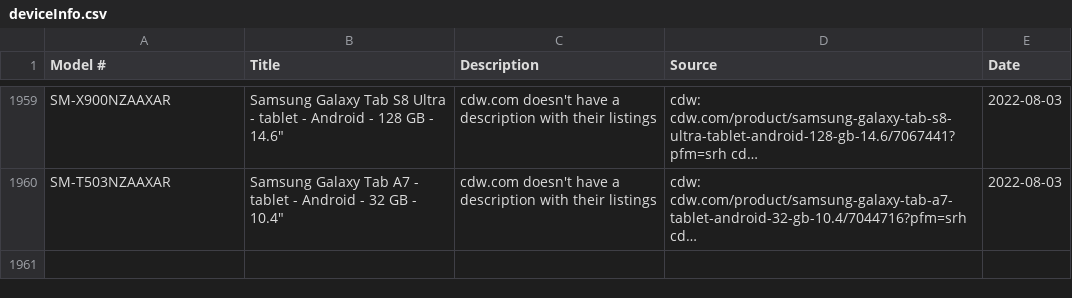
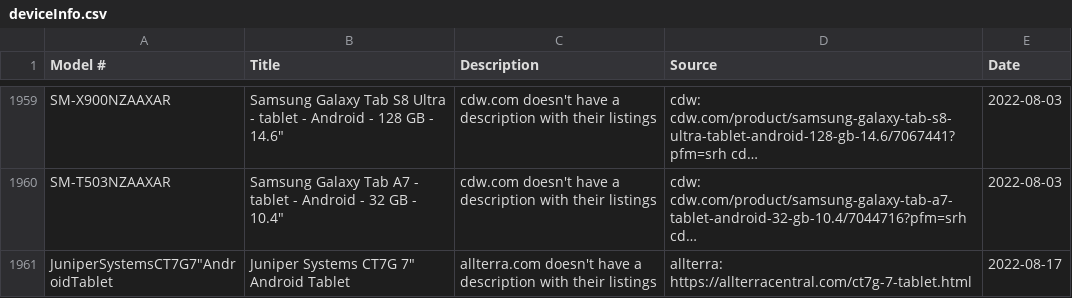
Before and after one commit to kadenatjuniper/tabletWebScraping, a CSV file: Data/deviceInfo.csv, drawn as a sheet; only a part is shown, gaps mark what is left out; long unchanged cells end in …; the diff names each change by its address in the sheet, - before the commit and + after, or states it on an @@ line.

```diff
--- a/Data/deviceInfo.csv
+++ b/Data/deviceInfo.csv
+row 1961: JuniperSystemsCT7G7"AndroidTablet | Juniper Systems CT7G 7" Android Tablet | allterra.com doesn't have a description with their listings | allterra: https://allterracentral.com/ct7g-7-tablet.html | 2022-08-17
```
Also changed, not shown: 2 other files.
